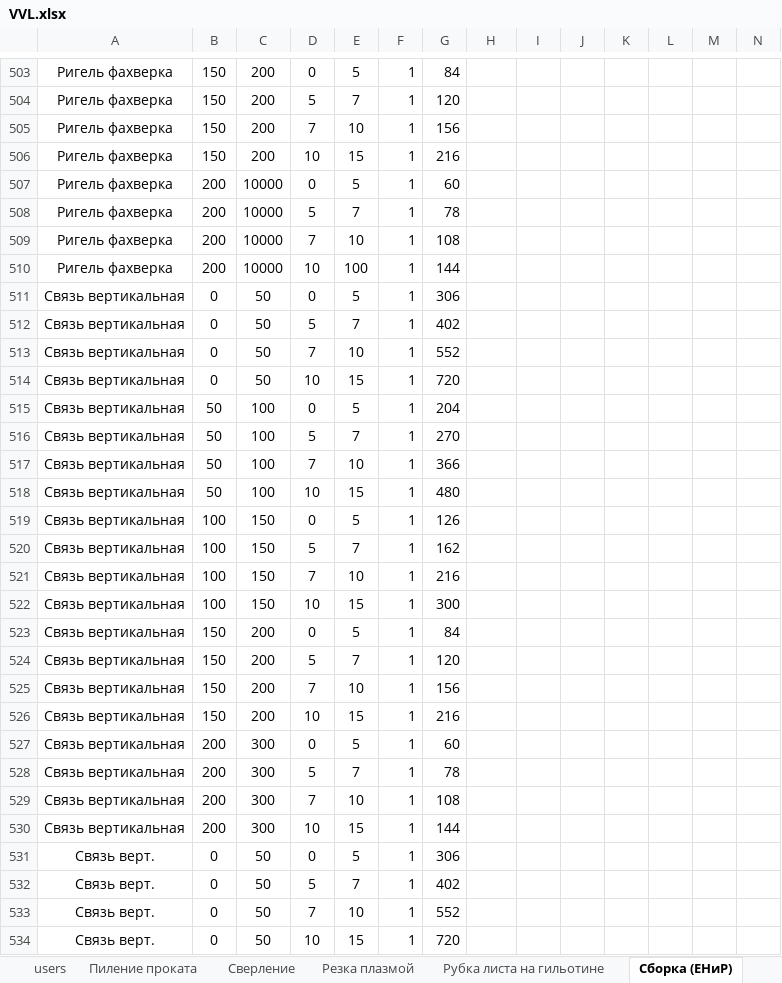
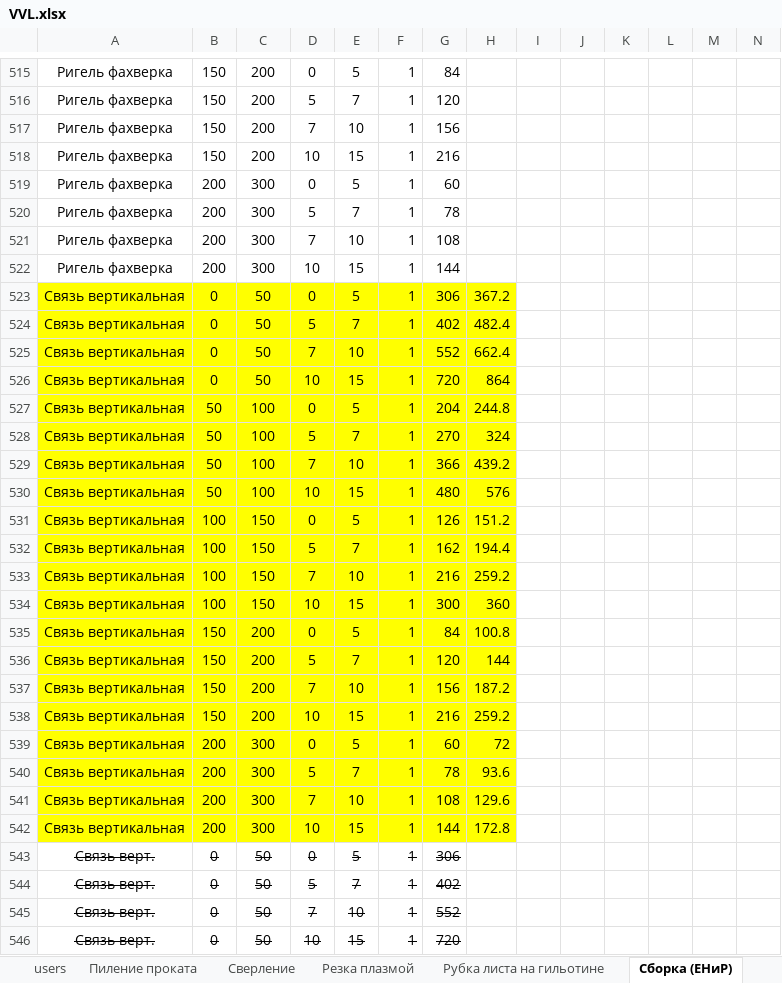
Before and after one commit to bndbaza/CRM, an Excel workbook: backend/VVL.xlsx, sheet Сборка (ЕНиР), drawn as a sheet; only a part is shown, gaps mark what is left out; values as stored, in another font and other column widths than the file's, no borders; addresses are those after the commit; the diff covers the shown part only; the diff names each change by its address in the sheet, - before the commit and + after, or states it on an @@ line.

```diff
--- a/backend/VVL.xlsx (sheet Сборка (ЕНиР))
+++ b/backend/VVL.xlsx (sheet Сборка (ЕНиР))
-C519:C522: 10000
+C519:C522: 300
-E522: 100
+E522: 15
-A523:H542 fill: none
+A523:H542 fill: #FFFF00
-H523: (empty)
+H523: 367.2
-H524: (empty)
+H524: 482.4
-H525: (empty)
+H525: 662.4
-H526: (empty)
+H526: 864
-H527: (empty)
+H527: 244.8
-H528: (empty)
+H528: 324
-H529: (empty)
+H529: 439.2
-H530: (empty)
+H530: 576
-H531: (empty)
+H531: 151.2
-H532: (empty)
+H532: 194.4
-H533: (empty)
+H533: 259.2
-H534: (empty)
+H534: 360
-H535: (empty)
+H535: 100.8
-H536: (empty)
+H536: 144
-H537: (empty)
+H537: 187.2
-H538: (empty)
+H538: 259.2
-H539: (empty)
+H539: 72
-H540: (empty)
+H540: 93.6
-H541: (empty)
+H541: 129.6
-H542: (empty)
+H542: 172.8
-A543:G546 strikethrough: off
+A543:G546 strikethrough: on
```
Also changed, not shown: 13 added rows, 1 removed row, 112 edited cells, cell formats and merged cells elsewhere in this sheet, 40 other files.
